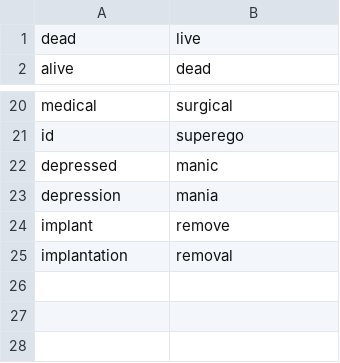
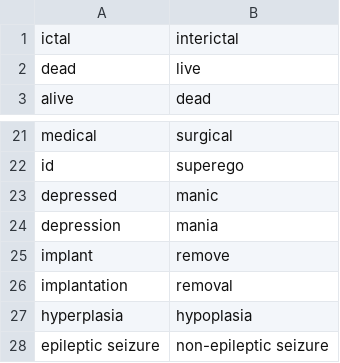
Before and after one commit to UCDenver-ccp/translator-concept-oppositeness, a TSV file: resources/known.opposites.complementary.english.tsv, drawn as a sheet; only a part is shown, gaps mark what is left out; the diff names each change by its address in the sheet, - before the commit and + after, or states it on an @@ line.

```diff
--- a/resources/known.opposites.complementary.english.tsv
+++ b/resources/known.opposites.complementary.english.tsv
+row 1: ictal | interictal
+row 27: hyperplasia | hypoplasia
+row 28: epileptic seizure | non-epileptic seizure
```
Also changed, not shown: 15 other files.
